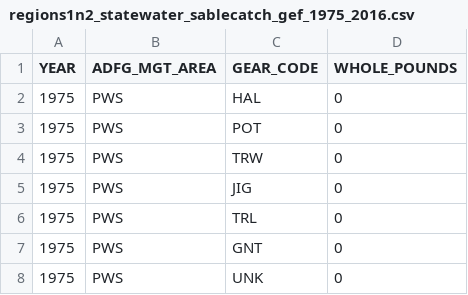
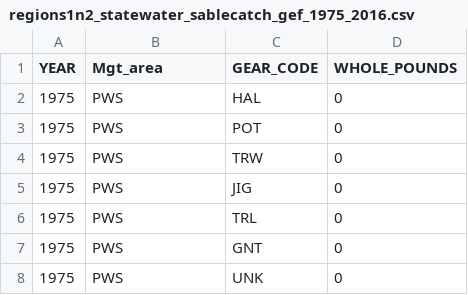
Before and after one commit to commfish/coastwide_sablefish_project, a CSV file: data/catch/gross_earnings_file/regions1n2_statewater_sablecatch_gef_1975_2016.csv, drawn as a sheet; only a part is shown.

```diff
--- a/data/catch/gross_earnings_file/regions1n2_statewater_sablecatch_gef_1975_2016.csv
+++ b/data/catch/gross_earnings_file/regions1n2_statewater_sablecatch_gef_1975_2016.csv
@@ -1,2 +1,2 @@
-YEAR,ADFG_MGT_AREA,GEAR_CODE,WHOLE_POUNDS
+YEAR,Mgt_area,GEAR_CODE,WHOLE_POUNDS
 1975,PWS,HAL,0
```
Also changed, not shown: data/chatham_sablefish_abd_index.csv, 8 other files.
